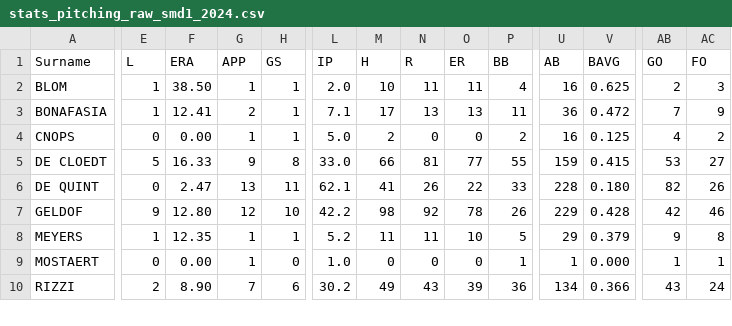
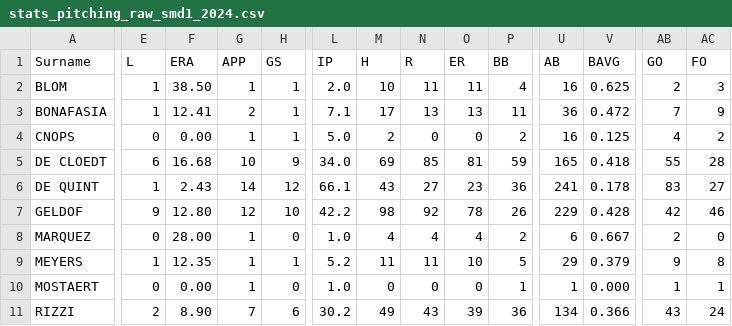
Before and after one commit to tonper19/ballgame, a CSV file: data/csv/stats_pitching_raw_smd1_2024.csv, drawn as a sheet; only a part is shown, gaps mark what is left out; rows hold the shown columns only; the diff covers the shown part only; the diff names each change by its address in the sheet, - before the commit and + after, or states it on an @@ line.

```diff
--- a/data/csv/stats_pitching_raw_smd1_2024.csv
+++ b/data/csv/stats_pitching_raw_smd1_2024.csv
-E5 (L): 5
+E5 (L): 6
-F5 (ERA): 16.33
+F5 (ERA): 16.68
-G5 (APP): 9
+G5 (APP): 10
-H5 (GS): 8
+H5 (GS): 9
-L5 (IP): 33.0
+L5 (IP): 34.0
-M5 (H): 66
+M5 (H): 69
-N5 (R): 81
+N5 (R): 85
-O5 (ER): 77
+O5 (ER): 81
-P5 (BB): 55
+P5 (BB): 59
-U5 (AB): 159
+U5 (AB): 165
-V5 (BAVG): 0.415
+V5 (BAVG): 0.418
-AB5 (GO): 53
+AB5 (GO): 55
-AC5 (FO): 27
+AC5 (FO): 28
-E6 (L): 0
+E6 (L): 1
-F6 (ERA): 2.47
+F6 (ERA): 2.43
-G6 (APP): 13
+G6 (APP): 14
-H6 (GS): 11
+H6 (GS): 12
-L6 (IP): 62.1
+L6 (IP): 66.1
-M6 (H): 41
+M6 (H): 43
-N6 (R): 26
+N6 (R): 27
-O6 (ER): 22
+O6 (ER): 23
-P6 (BB): 33
+P6 (BB): 36
-U6 (AB): 228
+U6 (AB): 241
-V6 (BAVG): 0.180
+V6 (BAVG): 0.178
-AB6 (GO): 82
+AB6 (GO): 83
-AC6 (FO): 26
+AC6 (FO): 27
+row 8: MARQUEZ | 0 | 28.00 | 1 | 0 | 1.0 | 4 | 4 | 4 | 2 | 6 | 0.667 | 2 | 0
```
Also changed, not shown: 46 edited cells elsewhere in this file, data/csv/stats_batting_raw_d3_2024.csv, data/csv/stats_batting_raw_smd1_2024.csv, 4 other files.
